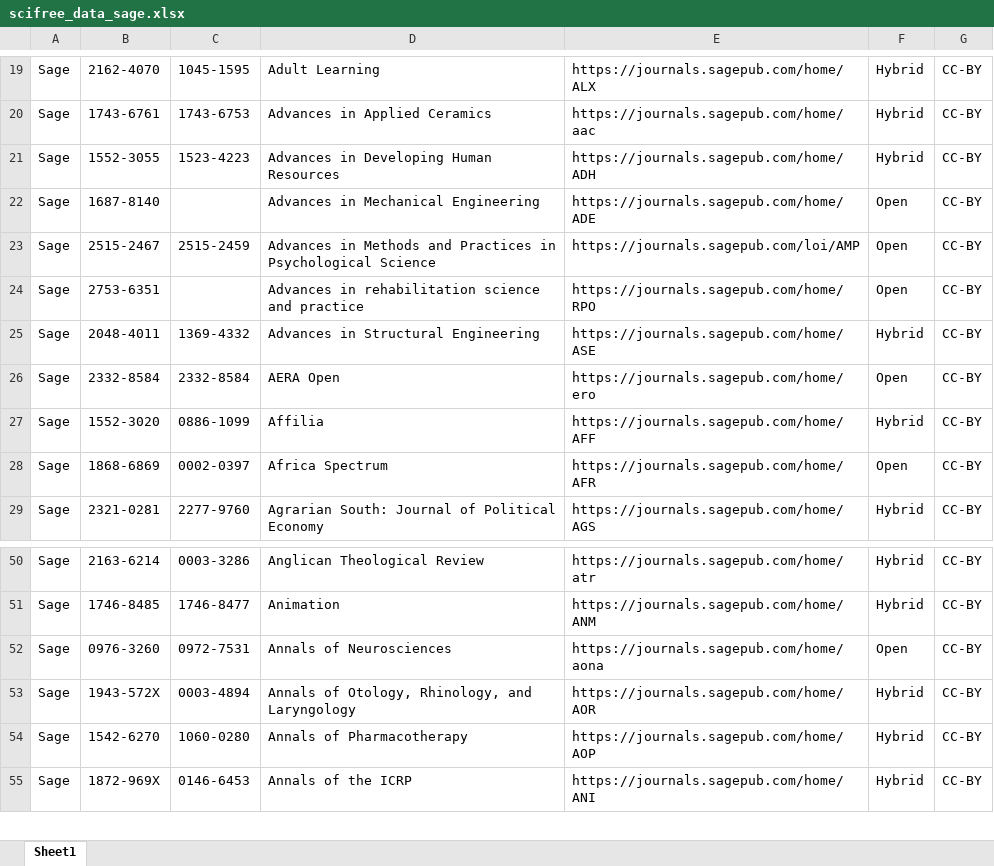
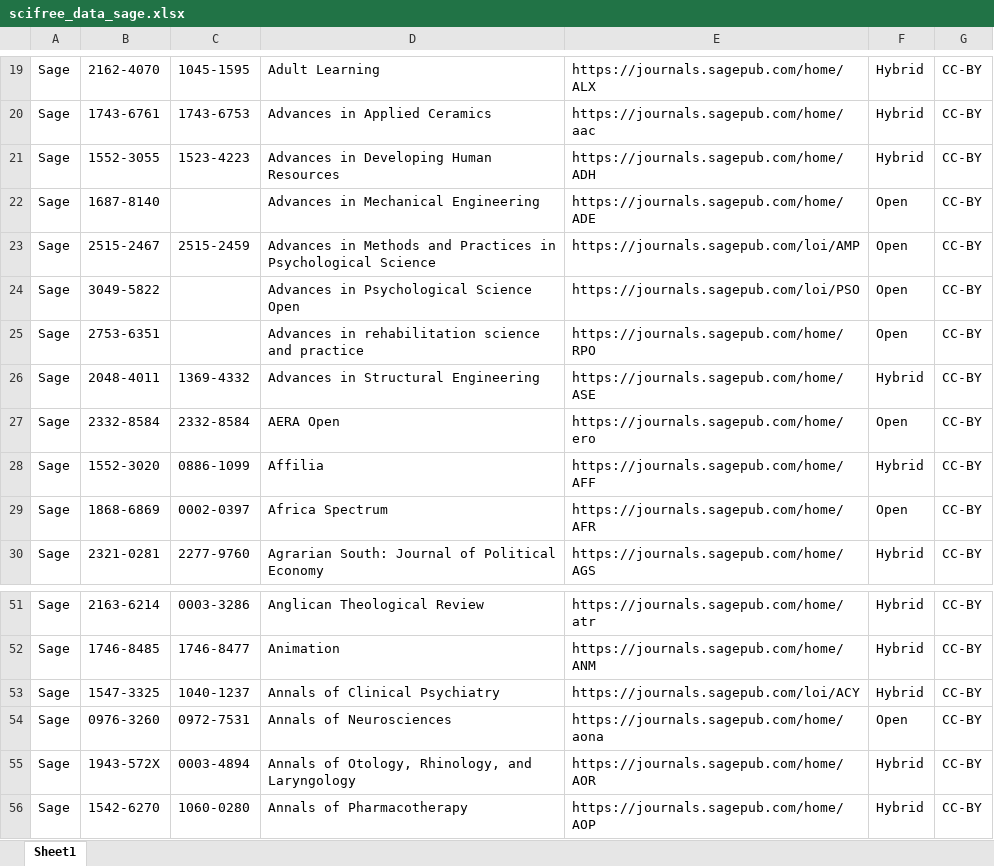
Before and after one commit to Kungbib/oa-tskr, an Excel workbook: Bibsam_tidskriftslistor/scifree_data_sage.xlsx, sheet Sheet1, drawn as a sheet; only a part is shown, gaps mark what is left out; the shorter side is filled out with more unchanged rows; values as stored, in another font and other column widths than the file's, no borders; table styles not drawn; the diff names each change by its address in the sheet, - before the commit and + after, or states it on an @@ line.

```diff
--- a/Bibsam_tidskriftslistor/scifree_data_sage.xlsx (sheet Sheet1)
+++ b/Bibsam_tidskriftslistor/scifree_data_sage.xlsx (sheet Sheet1)
+row 24: Sage | 3049-5822 |  | Advances in Psychological Science Open | https://journals.sagepub.com/loi/PSO | Open | CC-BY
+row 53: Sage | 1547-3325 | 1040-1237 | Annals of Clinical Psychiatry | https://journals.sagepub.com/loi/ACY | Hybrid | CC-BY
```
Also changed, not shown: Bibsam_tidskriftslistor/Uppdateringar/tidskriftslistor_ändringar_2025.xlsx, Bibsam_tidskriftslistor/scifree_data_cambridge.xlsx, 1 other file.
